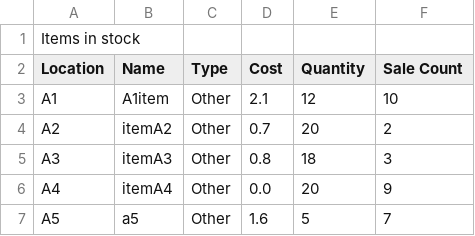
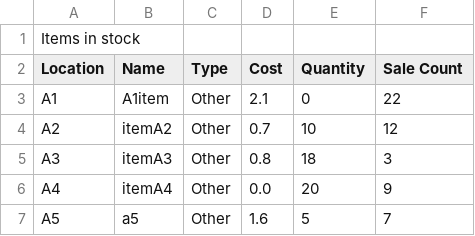
Before and after one commit to rbeatt/vending-machine, a CSV file: Sprint2_Team35/items.csv, drawn as a sheet; only a part is shown; the diff covers the shown part only.

```diff
--- a/Sprint2_Team35/items.csv
+++ b/Sprint2_Team35/items.csv
@@ -2,4 +2,4 @@ Items in stock
 Location,Name,Type,Cost,Quantity,Sale Count
-A1,A1item,Other,2.1,12,10
-A2,itemA2,Other,0.7,20,2
+A1,A1item,Other,2.1,0,22
+A2,itemA2,Other,0.7,10,12
 A3,itemA3,Other,0.8,18,3
```
Also changed, not shown: 7 removed rows and 18 edited cells elsewhere in this file, 12 other files.
